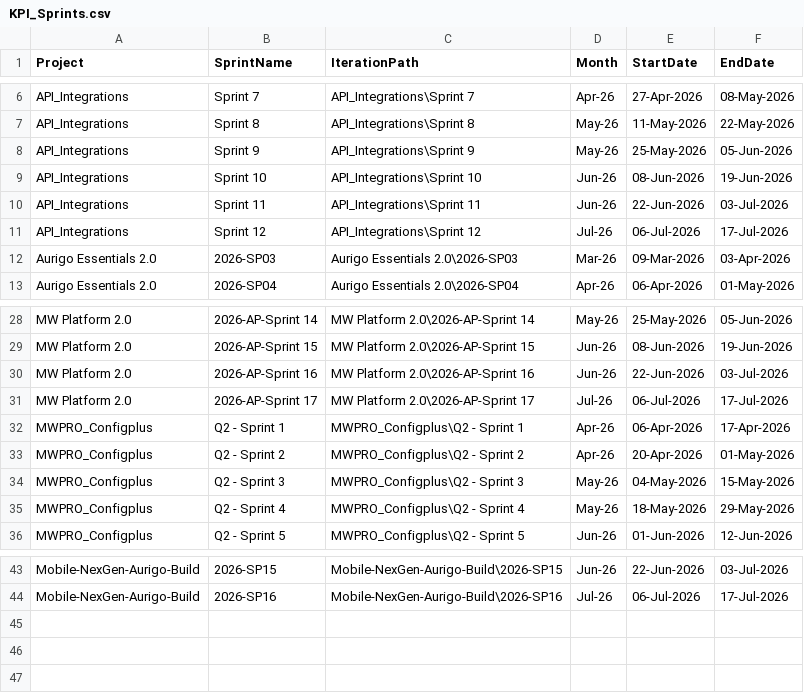
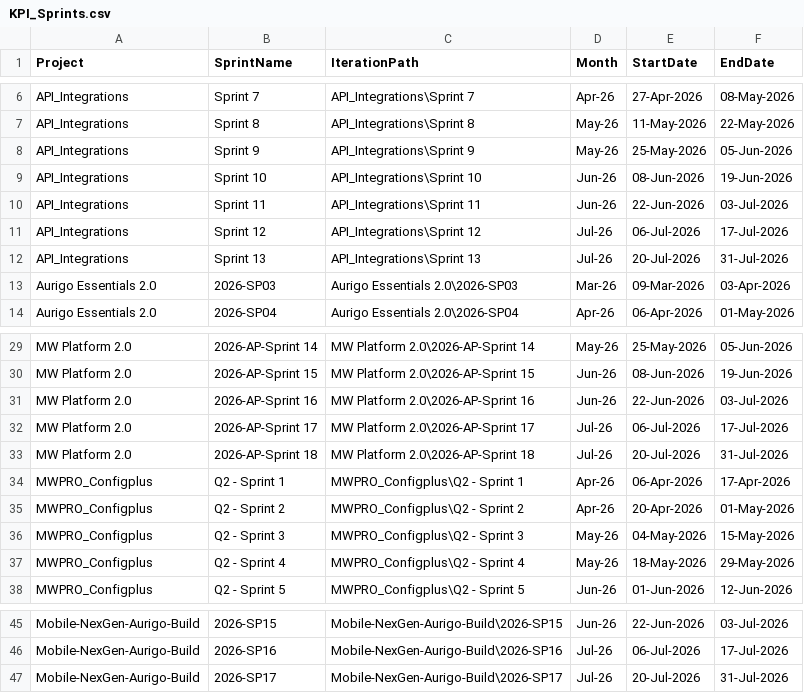
Before and after one commit to manishwali/Experiment, a CSV file: KPI_Sprints.csv, drawn as a sheet; only a part is shown, gaps mark what is left out; the diff names each change by its address in the sheet, - before the commit and + after, or states it on an @@ line.

```diff
--- a/KPI_Sprints.csv
+++ b/KPI_Sprints.csv
+row 12: API_Integrations | Sprint 13 | API_Integrations\Sprint 13 | Jul-26 | 20-Jul-2026 | 31-Jul-2026
+row 33: MW Platform 2.0 | 2026-AP-Sprint 18 | MW Platform 2.0\2026-AP-Sprint 18 | Jul-26 | 20-Jul-2026 | 31-Jul-2026
+row 47: Mobile-NexGen-Aurigo-Build | 2026-SP17 | Mobile-NexGen-Aurigo-Build\2026-SP17 | Jul-26 | 20-Jul-2026 | 31-Jul-2026
```
